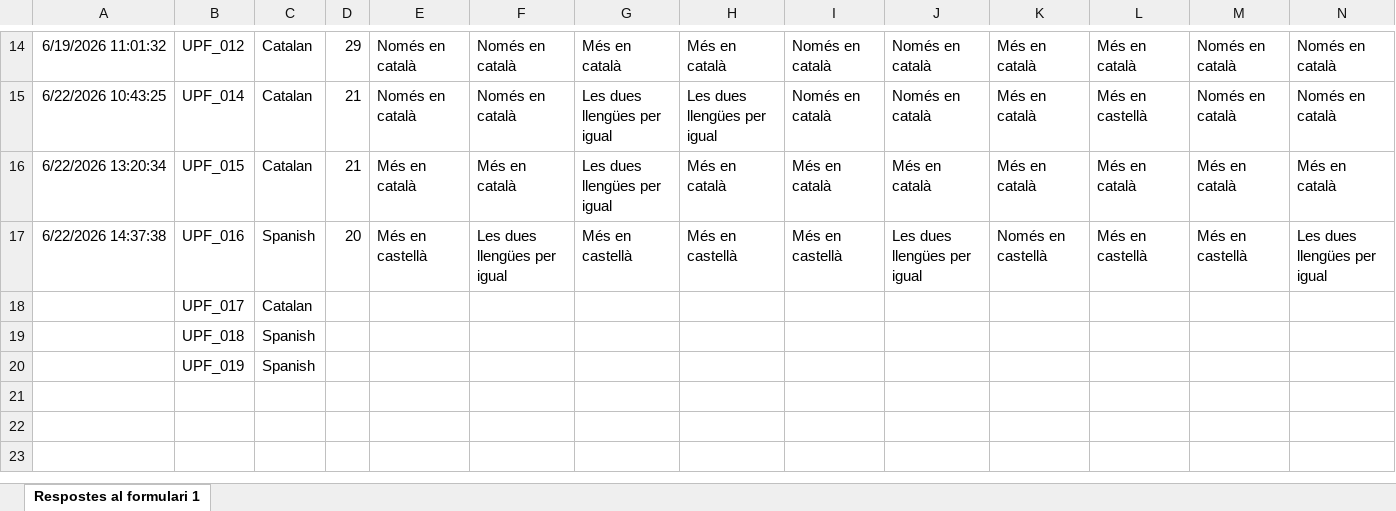
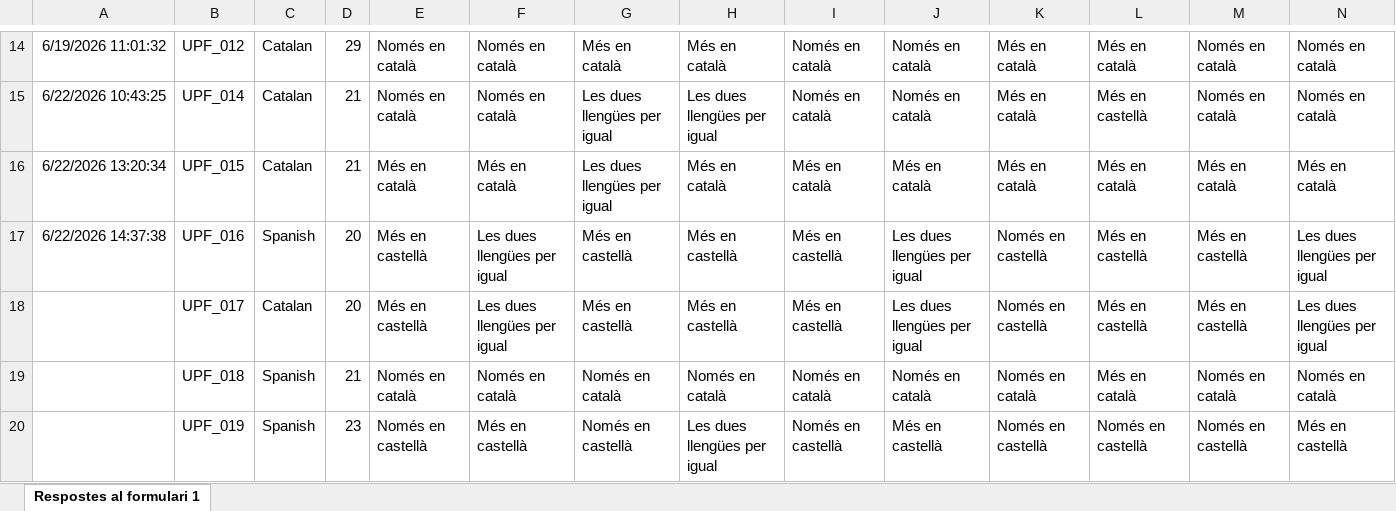
Before and after one commit to gemmarepiso/42apl, an Excel workbook: responses_adults.xlsx, sheet Respostes al formulari 1, drawn as a sheet; only a part is shown, gaps mark what is left out; values as stored, in another font and other column widths than the file's, no borders; table styles not drawn; removed rows and columns are numbered as before the commit, all else as after; rows hold the shown columns only; the diff names each change by its address in the sheet, - before the commit and + after, or states it on an @@ line.

```diff
--- a/responses_adults.xlsx (sheet Respostes al formulari 1)
+++ b/responses_adults.xlsx (sheet Respostes al formulari 1)
-row 18:  | UPF_017 | Catalan
-row 19:  | UPF_018 | Spanish
-row 20:  | UPF_019 | Spanish
+row 18:  | UPF_017 | Catalan | 20 | Més en castellà | Les dues llengües per igual | Més en castellà | Més en castellà | Més en castellà | Les dues llengües per igual | Només en castellà | Més en castellà | Més en castellà | Les dues llengües per igual
+row 19:  | UPF_018 | Spanish | 21 | Només en català | Només en català | Només en català | Només en català | Només en català | Només en català | Només en català | Més en català | Només en català | Només en català
+row 20:  | UPF_019 | Spanish | 23 | Només en castellà | Més en castellà | Només en castellà | Les dues llengües per igual | Només en castellà | Més en castellà | Només en castellà | Només en castellà | Només en castellà | Més en castellà
```
Also changed, not shown: 7 other files.
